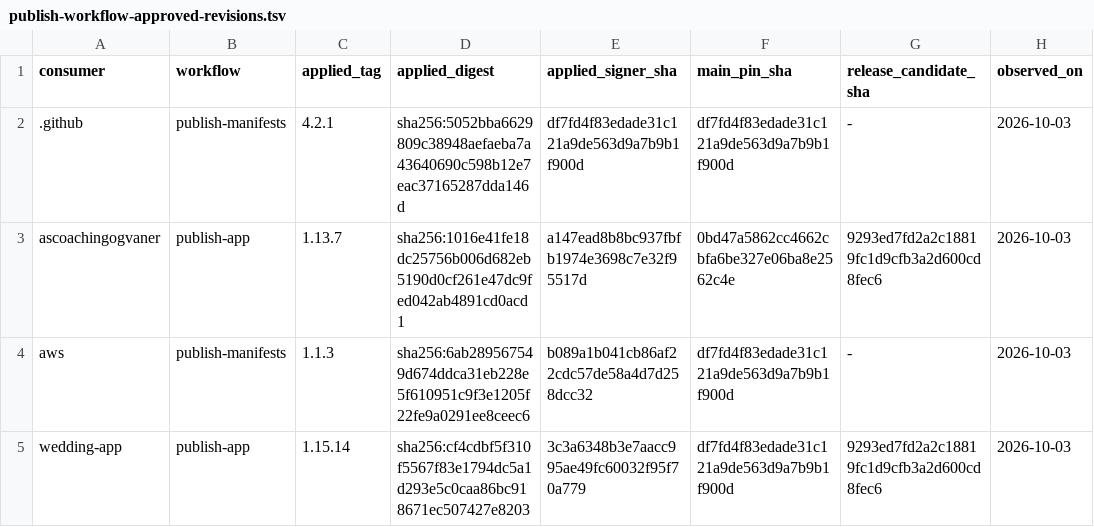
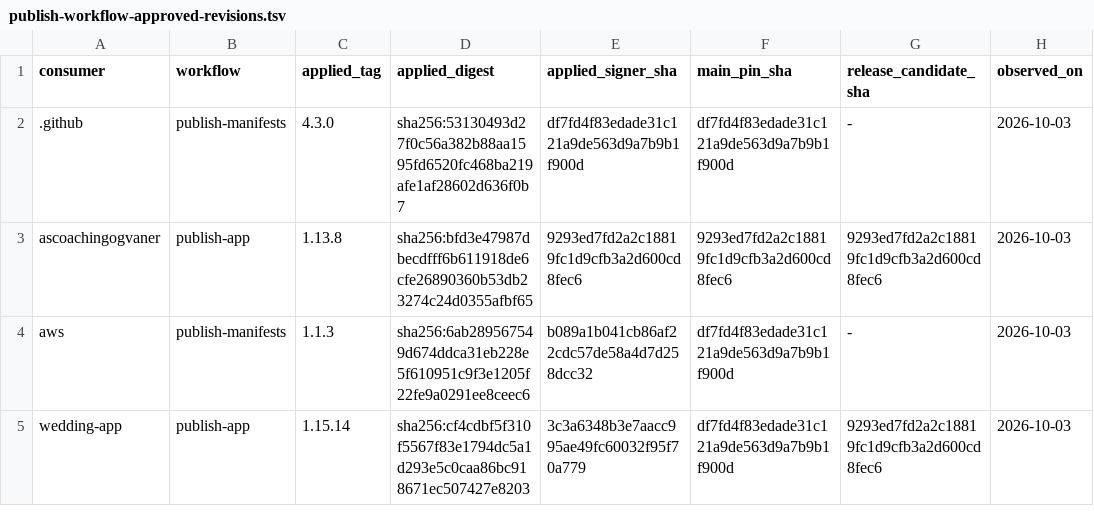
Before and after one commit to devantler-tech/platform, a TSV file: scripts/publish-workflow-approved-revisions.tsv, drawn as a sheet.

```diff
--- a/scripts/publish-workflow-approved-revisions.tsv
+++ b/scripts/publish-workflow-approved-revisions.tsv
@@ -1,4 +1,4 @@
 consumer	workflow	applied_tag	applied_digest	applied_signer_sha	main_pin_sha	release_candidate_sha	observed_on
-.github	publish-manifests	4.2.1	sha256:5052bba6629809c38948aefaeba7a43640690c598b12e7eac37165287dda146d	df7fd4f83edade31c121a9de563d9a7b9b1f900d	df7fd4f83edade31c121a9de563d9a7b9b1f900d	-	2026-10-03
-ascoachingogvaner	publish-app	1.13.7	sha256:1016e41fe18dc25756b006d682eb5190d0cf261e47dc9fed042ab4891cd0acd1	a147ead8b8bc937fbfb1974e3698c7e32f95517d	0bd47a5862cc4662cbfa6be327e06ba8e2562c4e	9293ed7fd2a2c18819fc1d9cfb3a2d600cd8fec6	2026-10-03
+.github	publish-manifests	4.3.0	sha256:53130493d27f0c56a382b88aa1595fd6520fc468ba219afe1af28602d636f0b7	df7fd4f83edade31c121a9de563d9a7b9b1f900d	df7fd4f83edade31c121a9de563d9a7b9b1f900d	-	2026-10-03
+ascoachingogvaner	publish-app	1.13.8	sha256:bfd3e47987dbecdfff6b611918de6cfe26890360b53db23274c24d0355afbf65	9293ed7fd2a2c18819fc1d9cfb3a2d600cd8fec6	9293ed7fd2a2c18819fc1d9cfb3a2d600cd8fec6	9293ed7fd2a2c18819fc1d9cfb3a2d600cd8fec6	2026-10-03
 aws	publish-manifests	1.1.3	sha256:6ab289567549d674ddca31eb228e5f610951c9f3e1205f22fe9a0291ee8ceec6	b089a1b041cb86af22cdc57de58a4d7d258dcc32	df7fd4f83edade31c121a9de563d9a7b9b1f900d	-	2026-10-03
```
Also changed, not shown: 1 other file.
